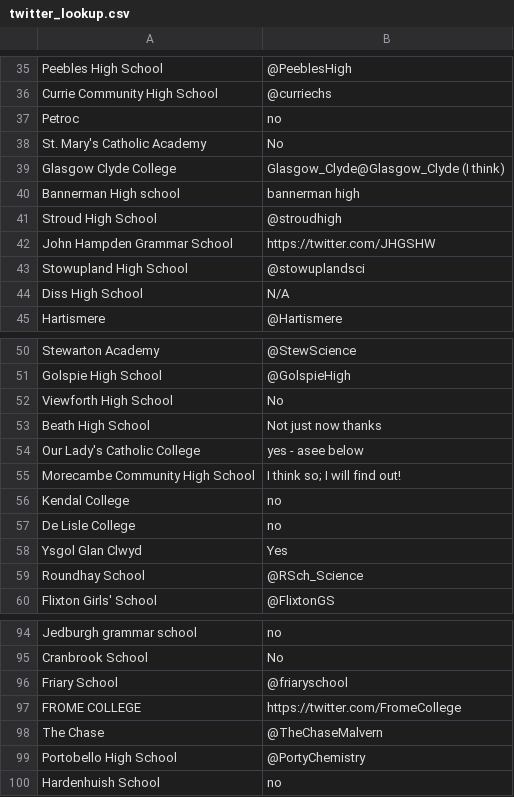
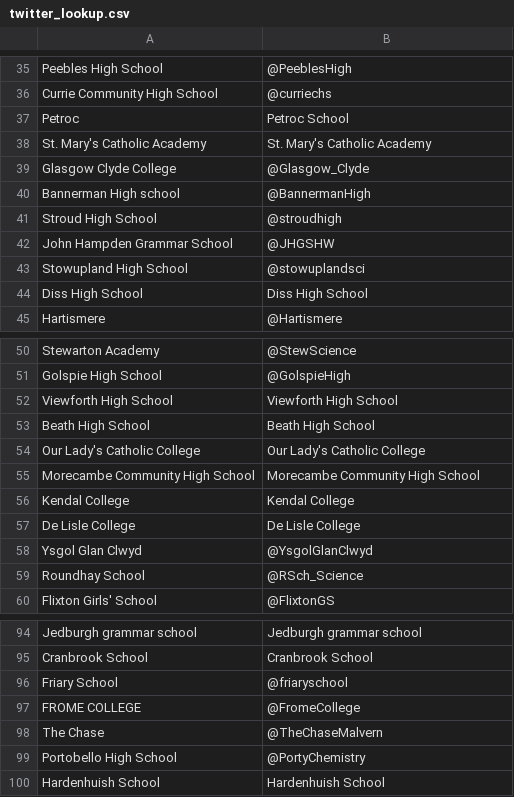
Before and after one commit to DiamondLightSource/ProjectMTwitter, a CSV file: test_data/twitter_lookup.csv, drawn as a sheet; only a part is shown, gaps mark what is left out; the diff covers the shown part only; the diff names each change by its address in the sheet, - before the commit and + after, or states it on an @@ line.

Commit message:
Update and Sanitise twitter account list

```diff
--- a/test_data/twitter_lookup.csv
+++ b/test_data/twitter_lookup.csv
-B37: no
+B37: Petroc School
-B38: No
+B38: St. Mary's Catholic Academy
-B39: Glasgow_Clyde@Glasgow_Clyde (I think)
+B39: @Glasgow_Clyde
-B40: bannerman high
+B40: @BannermanHigh
-B42: https://twitter.com/JHGSHW
+B42: @JHGSHW
-B44: N/A
+B44: Diss High School
-B52: No
+B52: Viewforth High School
-B53: Not just now thanks
+B53: Beath High School
-B54: yes - asee below
+B54: Our Lady's Catholic College
-B55: I think so; I will find out!
+B55: Morecambe Community High School
-B56: no
+B56: Kendal College
-B57: no
+B57: De Lisle College
-B58: Yes
+B58: @YsgolGlanClwyd
-B94: no
+B94: Jedburgh grammar school
-B95: No
+B95: Cranbrook School
-B97: https://twitter.com/FromeCollege
+B97: @FromeCollege
-B100: no
+B100: Hardenhuish School
```
Also changed, not shown: 36 edited cells elsewhere in this file.
